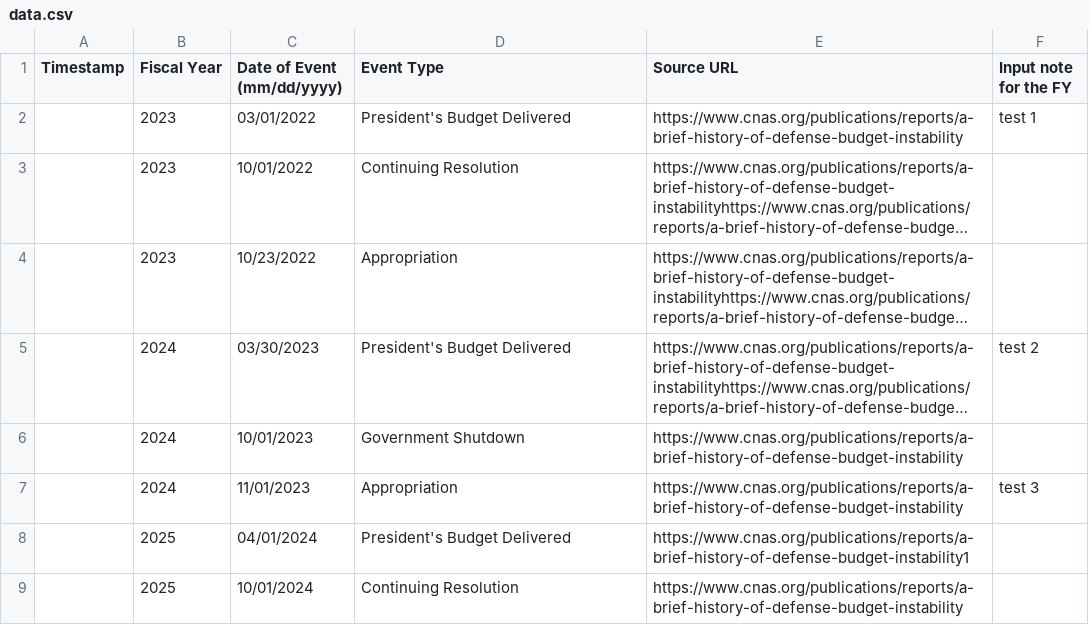
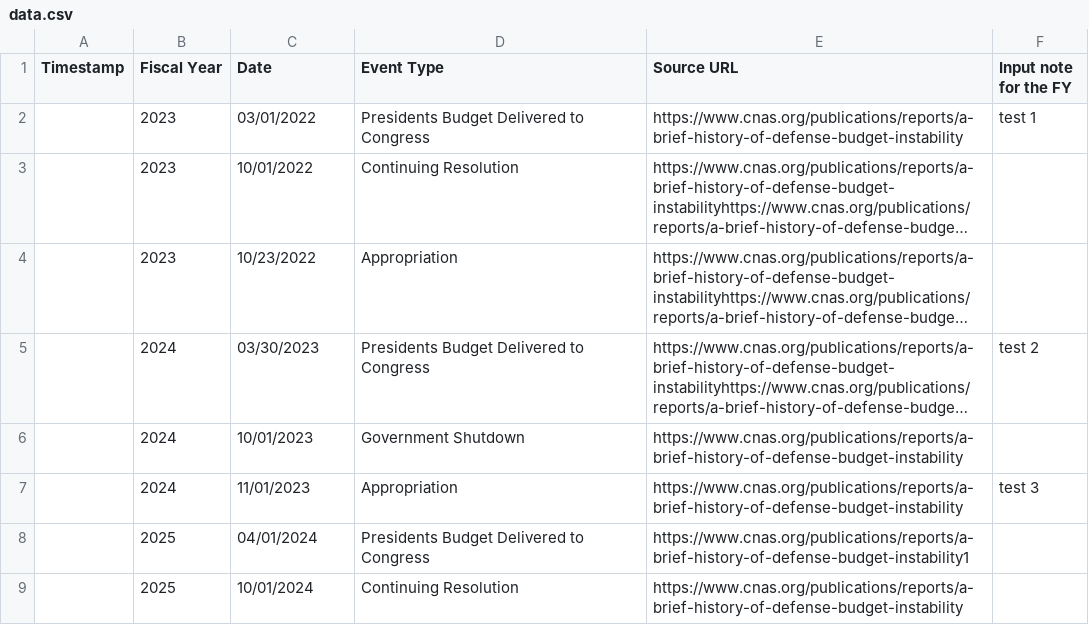
Before and after one commit to carlton-haelig/CNASDefenseBudgetTimeline, a CSV file: data.csv, drawn as a sheet; long unchanged cells end in …; the diff names each change by its address in the sheet, - before the commit and + after, or states it on an @@ line.

Commit message:
Update data.csv

```diff
--- a/data.csv
+++ b/data.csv
-C1: Date of Event (mm/dd/yyyy)
+C1: Date
-D2 (Event Type): President's Budget Delivered
+D2 (Event Type): Presidents Budget Delivered to Congress
-D5 (Event Type): President's Budget Delivered
+D5 (Event Type): Presidents Budget Delivered to Congress
-D8 (Event Type): President's Budget Delivered
+D8 (Event Type): Presidents Budget Delivered to Congress
```
